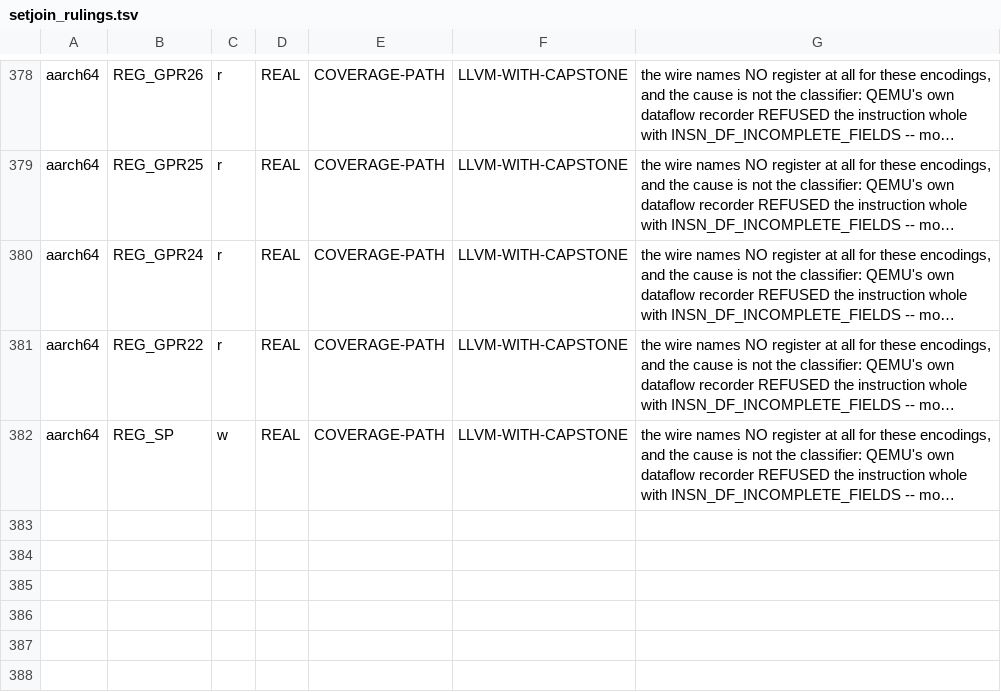
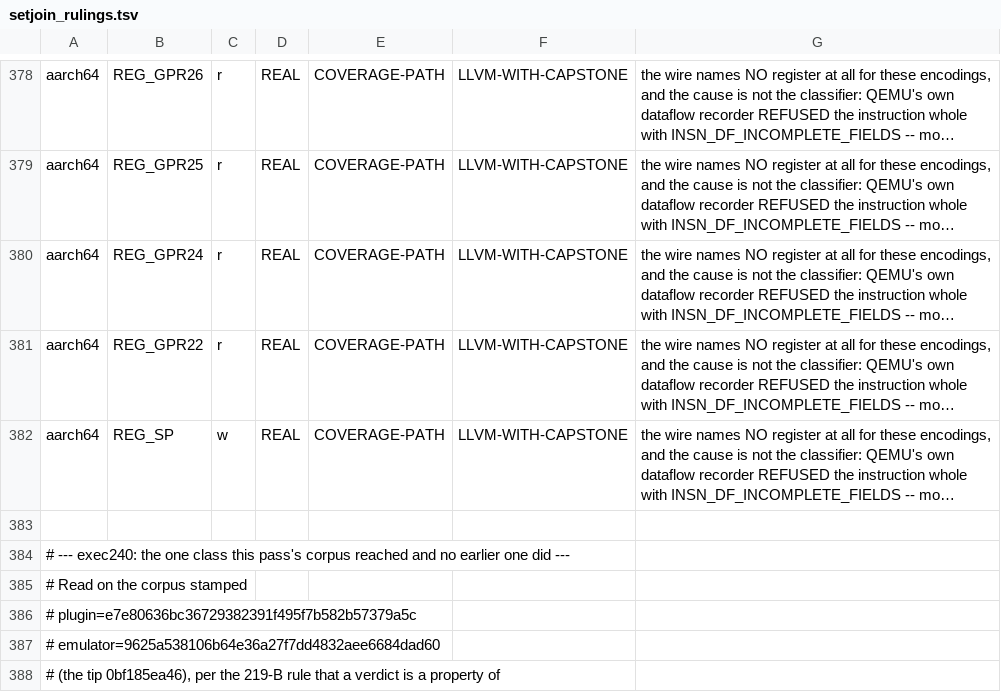
Before and after one commit to maccoymerrell/qemu, a TSV file: contrib/plugins/champsim_tracer/tools/setjoin_rulings.tsv, drawn as a sheet; only a part is shown, gaps mark what is left out; long unchanged cells end in …; the diff covers the shown part only; the diff names each change by its address in the sheet, - before the commit and + after, or states it on an @@ line.

Commit message:
contrib/plugins: the class a fresh sample reached and no earlier sample did
setjoin --require-ruled read FAIL at the series' final tip: one mipsel
REAL-LOST class, REG_GPR5 r, one row, with no arbitration.  219-A/219-B
already said this would happen -- the bar is a property of (commit,
corpus), and a new capture can reach a class no previous capture did.

The merits, read on the one witness rather than swept by family.
realost_arbitrate names it: encoding 008eb4c8 = lwc2 $20,-29184($5),
QEMU's rule OPC_BC, published word `load', third decoder
LLVM-WITH-CAPSTONE.  The join row is

    mipsel  008eb4c8  q  r  0  0  -
    mipsel  008eb4c8  c  r  1  1  REG_GPR5

-- QEMU names nothing on the read side; Capstone names the base.

target/mips/tcg/translate.c:15341, `case OPC_BC: /* OPC_LWC2 */', is a
three-way arm on major opcode 0x32: BC on Release 6, the Loongson LWDC2
under ASE_LEXT, and the coprocessor-2 word load LWC2 otherwise.  The
third arm's entire body is generate_exception_err(ctx, EXCP_CpU, 2) --
`COP2: Not implemented.'  It forms no address and calls no gen_load_gpr,
so $a1 is never read.  The wire's own two facts pick that arm out: the
word is `load', which excludes the R6 arm (it words jump), and QEMU
states no read registers at all, which excludes the LEXT arm, whose
gen_loongson_lswc2 does read its base.

So this is D17 trap-state, and it is the SAME ruling the REG_GPR10 r row
already carries one major opcode over (0x36, ldc2, arm OPC_BEQZC): a
reference decoder's operand list for an encoding that raises Coprocessor
Unusable before any operand access is not a wire loss.  Verdict QEMU,
state SETTLED.

Measured after, on the same corpus (plugin e7e80636bc,
emulator 9625a53810), evidence /mnt/md0/QEMU/cst_runs/exec240:

  setjoin --require-ruled   FAIL (1 UNRULED) -> PASS, 0 UNRULED 0 DEAD x4
  setjoin --selftest        10 of 10 arms fired as designed
  gapreport --require-ruled PASS x4, unchanged (0 UNRULED, 0 DEAD)

No wire change: this is an arbitration table the offline referee reads,
so no golden pairing is owed and none is claimed.  Golden net at this tip
is GREEN against the reference re-banked in this same pass.

Signed-off-by: Maccoy Merrell <maccoy.merrell@tamu.edu>

```diff
--- a/contrib/plugins/champsim_tracer/tools/setjoin_rulings.tsv
+++ b/contrib/plugins/champsim_tracer/tools/setjoin_rulings.tsv
+row 383: (empty)
+row 384: # --- exec240: the one class this pass's corpus reached and no earlier one did ---
+row 385: # Read on the corpus stamped
+row 386: # plugin=e7e80636bc36729382391f495f7b582b57379a5c
+row 387: # emulator=9625a538106b64e36a27f7dd4832aee6684dad60
+row 388: # (the tip 0bf185ea46), per the 219-B rule that a verdict is a property of
```
Also changed, not shown: 5 added rows elsewhere in this file.
